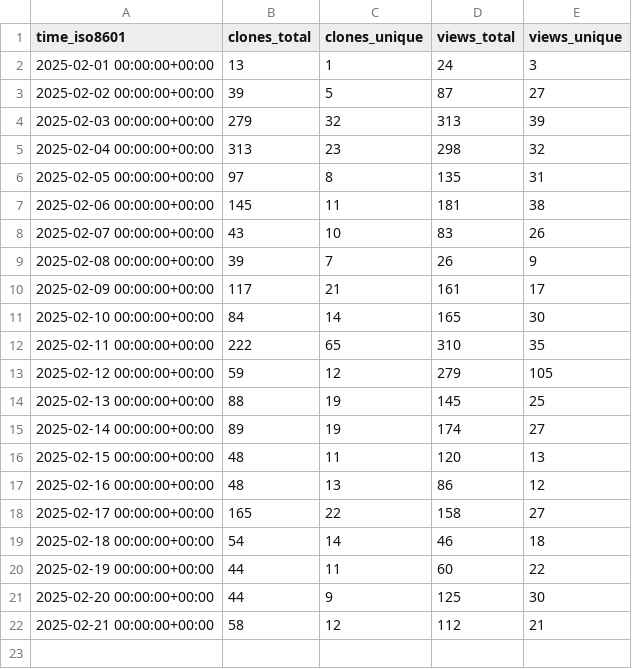
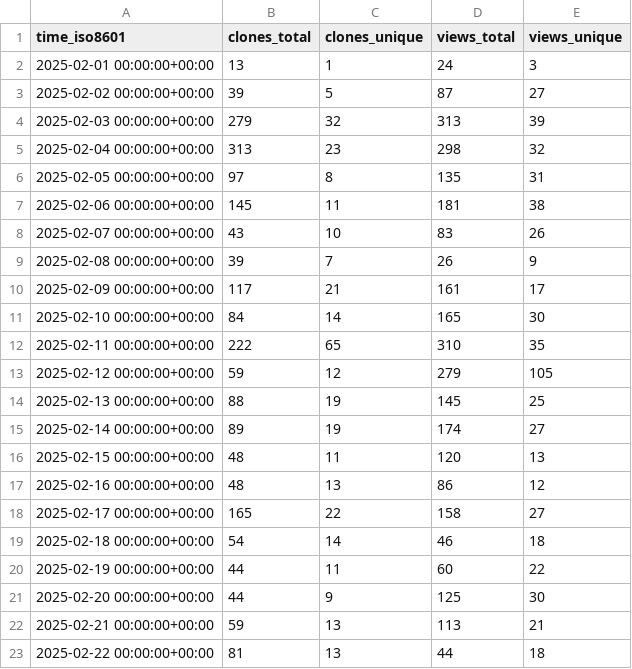
Before and after one commit to quantumlib/OpenFermion, a CSV file: quantumlib/OpenFermion/ghrs-data/views_clones_aggregate.csv, drawn as a sheet.

```diff
--- a/quantumlib/OpenFermion/ghrs-data/views_clones_aggregate.csv
+++ b/quantumlib/OpenFermion/ghrs-data/views_clones_aggregate.csv
@@ -21,2 +21,3 @@ time_iso8601,clones_total,clones_unique,views_total,views_unique
 2025-02-20 00:00:00+00:00,44,9,125,30
-2025-02-21 00:00:00+00:00,58,12,112,21
+2025-02-21 00:00:00+00:00,59,13,113,21
+2025-02-22 00:00:00+00:00,81,13,44,18
```
Also changed, not shown: 1 other file.
